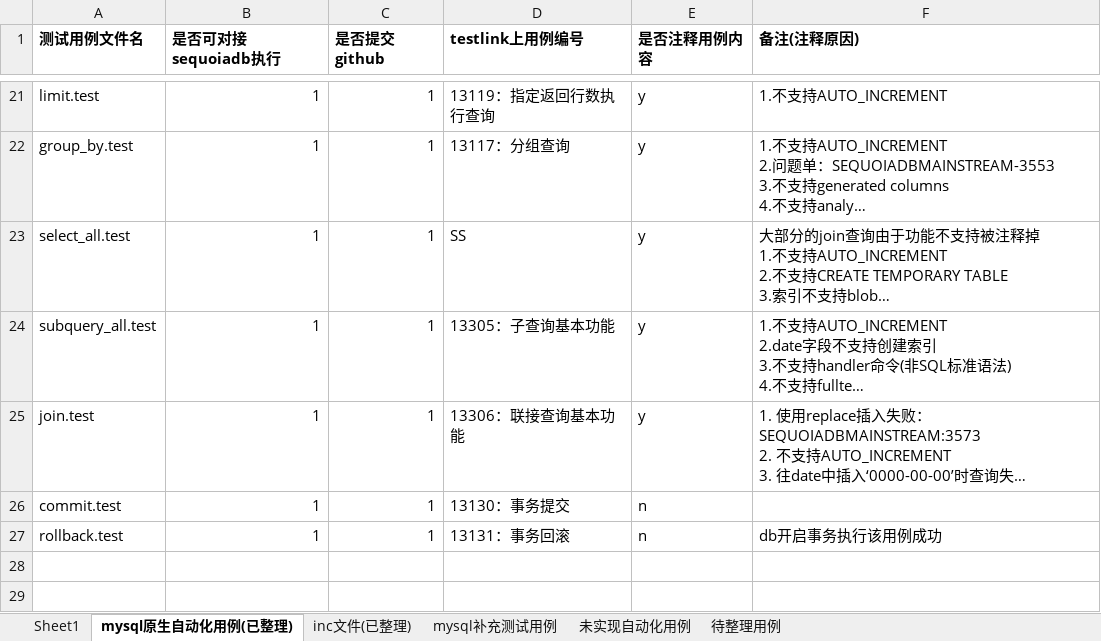
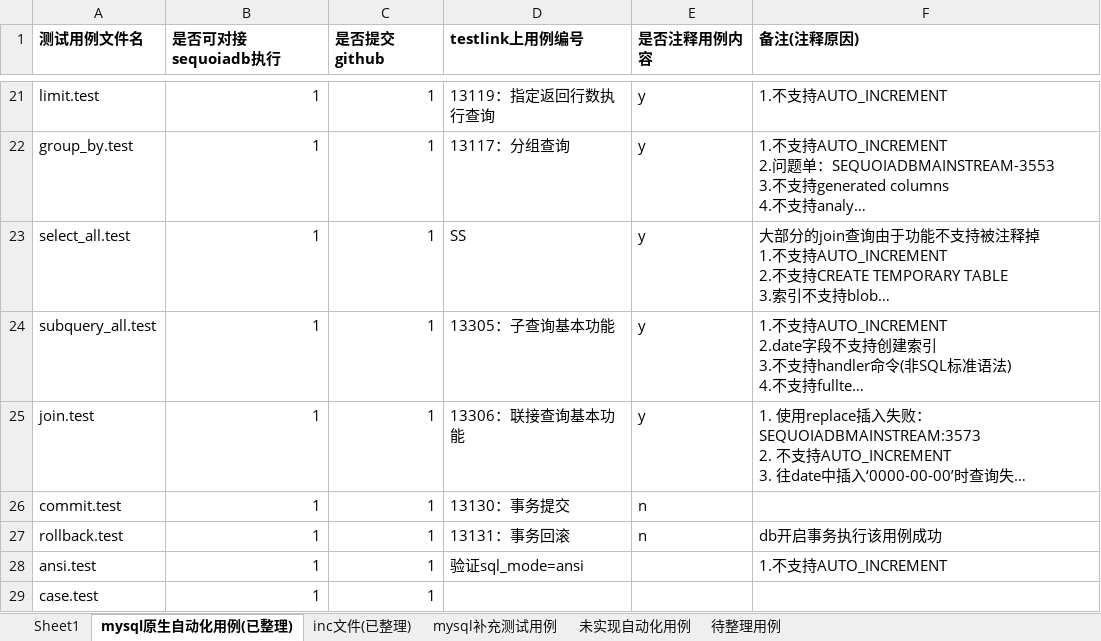
Before and after one commit to Vivian-hihi/SequoiaDB, an Excel workbook: internal_doc/05.测试设计/story/mysql连接器/MySQL自动化用例跟踪表.xlsx, sheet mysql原生自动化用例(已整理), drawn as a sheet; only a part is shown, gaps mark what is left out; long unchanged cells end in …; values as stored, in another font and other column widths than the file's, no borders; the diff names each change by its address in the sheet, - before the commit and + after, or states it on an @@ line.

```diff
--- a/internal_doc/05.测试设计/story/mysql连接器/MySQL自动化用例跟踪表.xlsx (sheet mysql原生自动化用例(已整理))
+++ b/internal_doc/05.测试设计/story/mysql连接器/MySQL自动化用例跟踪表.xlsx (sheet mysql原生自动化用例(已整理))
+row 28: ansi.test | 1 | 1 | 验证sql_mode=ansi |  | 1.不支持AUTO_INCREMENT
+row 29: case.test | 1 | 1
```
Also changed, not shown: sheet 待整理用例.
